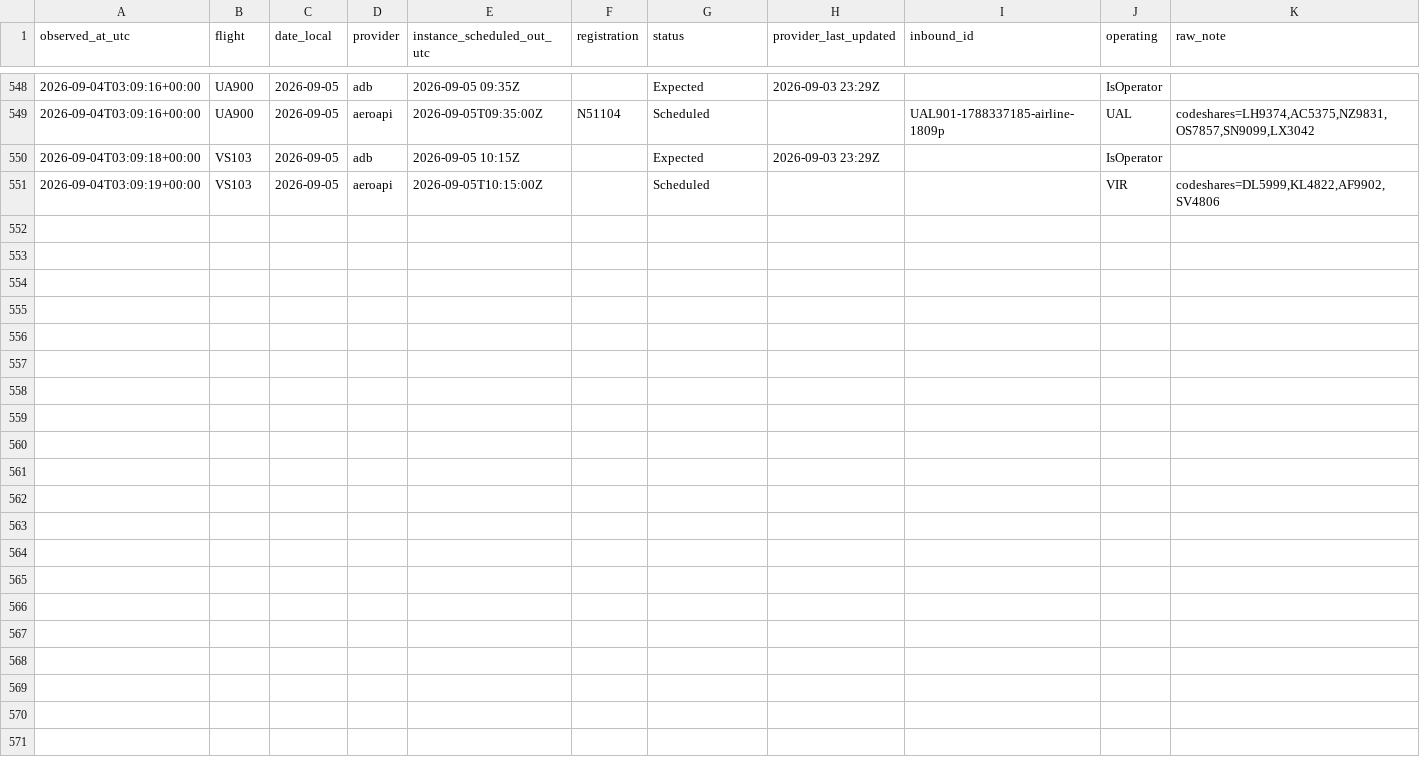
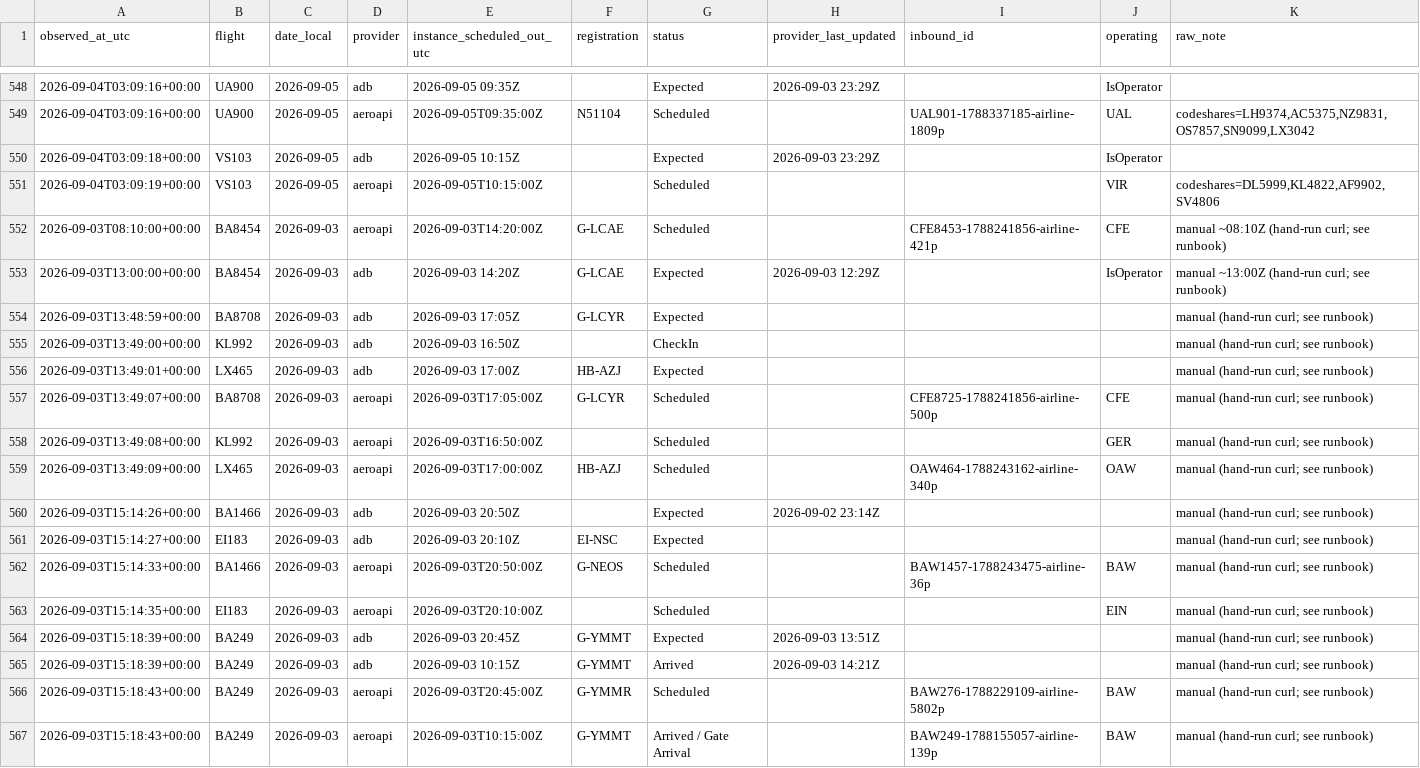
Before and after one commit to mynameisyannis/provider-probe, a CSV file: observations.csv, drawn as a sheet; only a part is shown, gaps mark what is left out; the diff names each change by its address in the sheet, - before the commit and + after, or states it on an @@ line.

```diff
--- a/observations.csv
+++ b/observations.csv
+row 552: 2026-09-03T08:10:00+00:00 | BA8454 | 2026-09-03 | aeroapi | 2026-09-03T14:20:00Z | G-LCAE | Scheduled |  | CFE8453-1788241856-airline-421p | CFE | manual ~08:10Z (hand-run curl; see runbook)
+row 553: 2026-09-03T13:00:00+00:00 | BA8454 | 2026-09-03 | adb | 2026-09-03 14:20Z | G-LCAE | Expected | 2026-09-03 12:29Z |  | IsOperator | manual ~13:00Z (hand-run curl; see runbook)
+row 554: 2026-09-03T13:48:59+00:00 | BA8708 | 2026-09-03 | adb | 2026-09-03 17:05Z | G-LCYR | Expected |  |  |  | manual (hand-run curl; see runbook)
+row 555: 2026-09-03T13:49:00+00:00 | KL992 | 2026-09-03 | adb | 2026-09-03 16:50Z |  | CheckIn |  |  |  | manual (hand-run curl; see runbook)
+row 556: 2026-09-03T13:49:01+00:00 | LX465 | 2026-09-03 | adb | 2026-09-03 17:00Z | HB-AZJ | Expected |  |  |  | manual (hand-run curl; see runbook)
+row 557: 2026-09-03T13:49:07+00:00 | BA8708 | 2026-09-03 | aeroapi | 2026-09-03T17:05:00Z | G-LCYR | Scheduled |  | CFE8725-1788241856-airline-500p | CFE | manual (hand-run curl; see runbook)
+row 558: 2026-09-03T13:49:08+00:00 | KL992 | 2026-09-03 | aeroapi | 2026-09-03T16:50:00Z |  | Scheduled |  |  | GER | manual (hand-run curl; see runbook)
+row 559: 2026-09-03T13:49:09+00:00 | LX465 | 2026-09-03 | aeroapi | 2026-09-03T17:00:00Z | HB-AZJ | Scheduled |  | OAW464-1788243162-airline-340p | OAW | manual (hand-run curl; see runbook)
+row 560: 2026-09-03T15:14:26+00:00 | BA1466 | 2026-09-03 | adb | 2026-09-03 20:50Z |  | Expected | 2026-09-02 23:14Z |  |  | manual (hand-run curl; see runbook)
+row 561: 2026-09-03T15:14:27+00:00 | EI183 | 2026-09-03 | adb | 2026-09-03 20:10Z | EI-NSC | Expected |  |  |  | manual (hand-run curl; see runbook)
+row 562: 2026-09-03T15:14:33+00:00 | BA1466 | 2026-09-03 | aeroapi | 2026-09-03T20:50:00Z | G-NEOS | Scheduled |  | BAW1457-1788243475-airline-36p | BAW | manual (hand-run curl; see runbook)
+row 563: 2026-09-03T15:14:35+00:00 | EI183 | 2026-09-03 | aeroapi | 2026-09-03T20:10:00Z |  | Scheduled |  |  | EIN | manual (hand-run curl; see runbook)
+row 564: 2026-09-03T15:18:39+00:00 | BA249 | 2026-09-03 | adb | 2026-09-03 20:45Z | G-YMMT | Expected | 2026-09-03 13:51Z |  |  | manual (hand-run curl; see runbook)
+row 565: 2026-09-03T15:18:39+00:00 | BA249 | 2026-09-03 | adb | 2026-09-03 10:15Z | G-YMMT | Arrived | 2026-09-03 14:21Z |  |  | manual (hand-run curl; see runbook)
+row 566: 2026-09-03T15:18:43+00:00 | BA249 | 2026-09-03 | aeroapi | 2026-09-03T20:45:00Z | G-YMMR | Scheduled |  | BAW276-1788229109-airline-5802p | BAW | manual (hand-run curl; see runbook)
+row 567: 2026-09-03T15:18:43+00:00 | BA249 | 2026-09-03 | aeroapi | 2026-09-03T10:15:00Z | G-YMMT | Arrived / Gate Arrival |  | BAW249-1788155057-airline-139p | BAW | manual (hand-run curl; see runbook)
```
Also changed, not shown: flights.csv, 5 other files.
